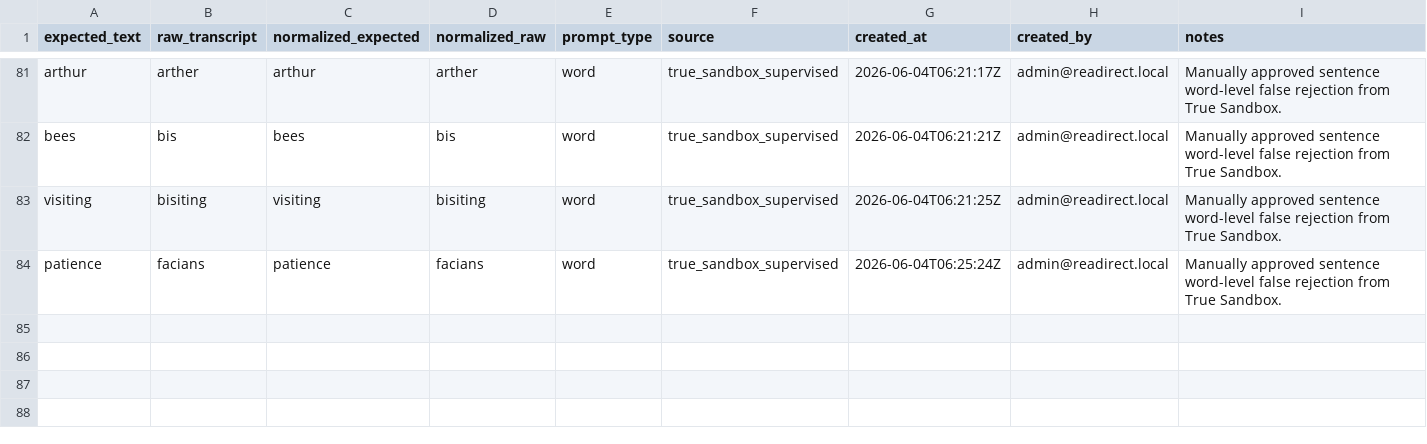
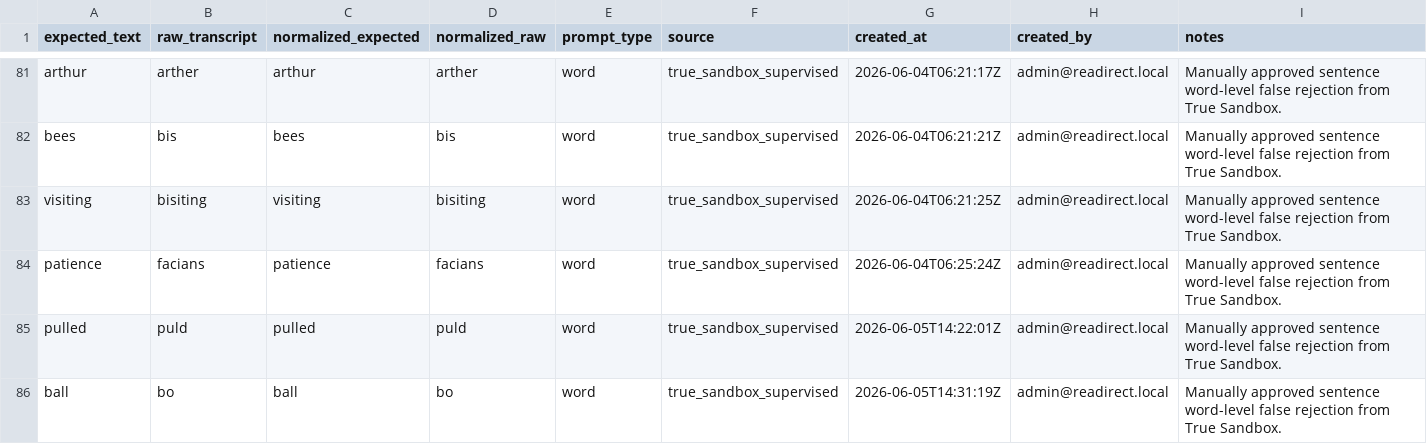
Before and after one commit to mendezjerick/ReaDirect-AI-ASR, a CSV file: reinforcement-learning/word-reinforcement.csv, drawn as a sheet; only a part is shown, gaps mark what is left out.

```diff
--- a/reinforcement-learning/word-reinforcement.csv
+++ b/reinforcement-learning/word-reinforcement.csv
@@ -84 +84,3 @@ visiting,bisiting,visiting,bisiting,word,true_sandbox_supervised,2026-06-04T06:2
 patience,facians,patience,facians,word,true_sandbox_supervised,2026-06-04T06:25:24Z,admin@readirect.local,Manually approved sentence word-level false rejection from True Sandbox.
+pulled,puld,pulled,puld,word,true_sandbox_supervised,2026-06-05T14:22:01Z,admin@readirect.local,Manually approved sentence word-level false rejection from True Sandbox.
+ball,bo,ball,bo,word,true_sandbox_supervised,2026-06-05T14:31:19Z,admin@readirect.local,Manually approved sentence word-level false rejection from True Sandbox.
```
Also changed, not shown: 3 other files.
